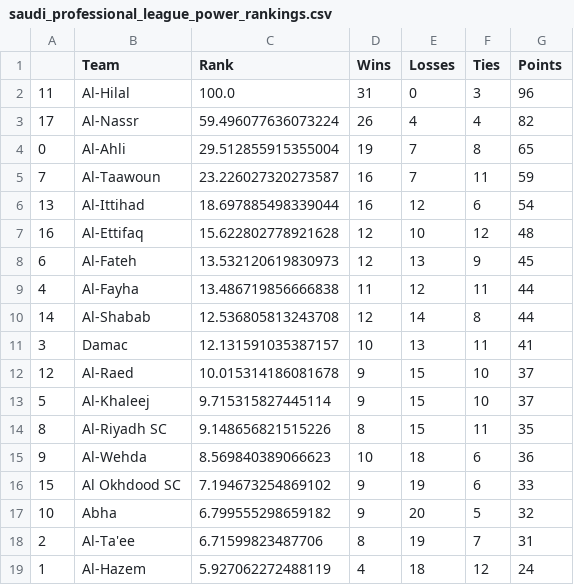
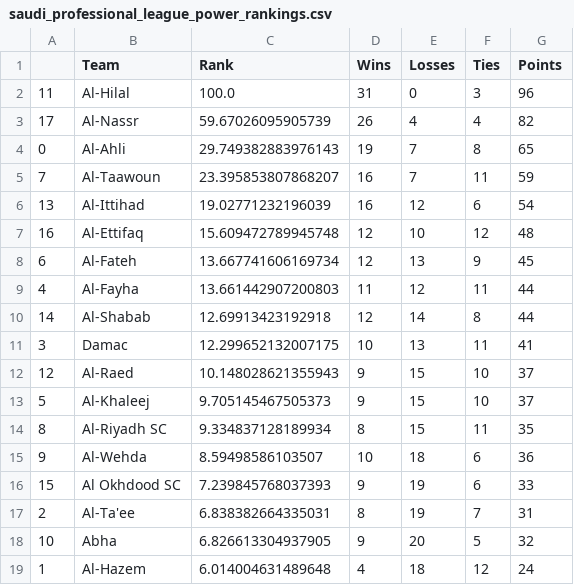
Before and after one commit to jmn5/powerRankCSVFiles, a CSV file: saudi_professional_league_power_rankings.csv, drawn as a sheet.

```diff
--- a/saudi_professional_league_power_rankings.csv
+++ b/saudi_professional_league_power_rankings.csv
@@ -2,18 +2,18 @@
 11,Al-Hilal,100.0,31,0,3,96
-17,Al-Nassr,59.496077636073224,26,4,4,82
-0,Al-Ahli,29.512855915355004,19,7,8,65
-7,Al-Taawoun,23.226027320273587,16,7,11,59
-13,Al-Ittihad,18.697885498339044,16,12,6,54
-16,Al-Ettifaq,15.622802778921628,12,10,12,48
-6,Al-Fateh,13.532120619830973,12,13,9,45
-4,Al-Fayha,13.486719856666838,11,12,11,44
-14,Al-Shabab,12.536805813243708,12,14,8,44
-3,Damac,12.131591035387157,10,13,11,41
-12,Al-Raed,10.015314186081678,9,15,10,37
-5,Al-Khaleej,9.715315827445114,9,15,10,37
-8,Al-Riyadh SC,9.148656821515226,8,15,11,35
-9,Al-Wehda,8.569840389066623,10,18,6,36
-15,Al Okhdood SC,7.194673254869102,9,19,6,33
-10,Abha,6.799555298659182,9,20,5,32
-2,Al-Ta'ee,6.71599823487706,8,19,7,31
-1,Al-Hazem,5.927062272488119,4,18,12,24
+17,Al-Nassr,59.67026095905739,26,4,4,82
+0,Al-Ahli,29.749382883976143,19,7,8,65
+7,Al-Taawoun,23.395853807868207,16,7,11,59
+13,Al-Ittihad,19.02771232196039,16,12,6,54
+16,Al-Ettifaq,15.609472789945748,12,10,12,48
+6,Al-Fateh,13.667741606169734,12,13,9,45
+4,Al-Fayha,13.661442907200803,11,12,11,44
+14,Al-Shabab,12.69913423192918,12,14,8,44
+3,Damac,12.299652132007175,10,13,11,41
+12,Al-Raed,10.148028621355943,9,15,10,37
+5,Al-Khaleej,9.705145467505373,9,15,10,37
+8,Al-Riyadh SC,9.334837128189934,8,15,11,35
+9,Al-Wehda,8.59498586103507,10,18,6,36
+15,Al Okhdood SC,7.239845768037393,9,19,6,33
+2,Al-Ta'ee,6.838382664335031,8,19,7,31
+10,Abha,6.826613304937905,9,20,5,32
+1,Al-Hazem,6.014004631489648,4,18,12,24
```
Also changed, not shown: epl_power_rankings.csv, nwsl_power_rankings.csv, 8 other files.
